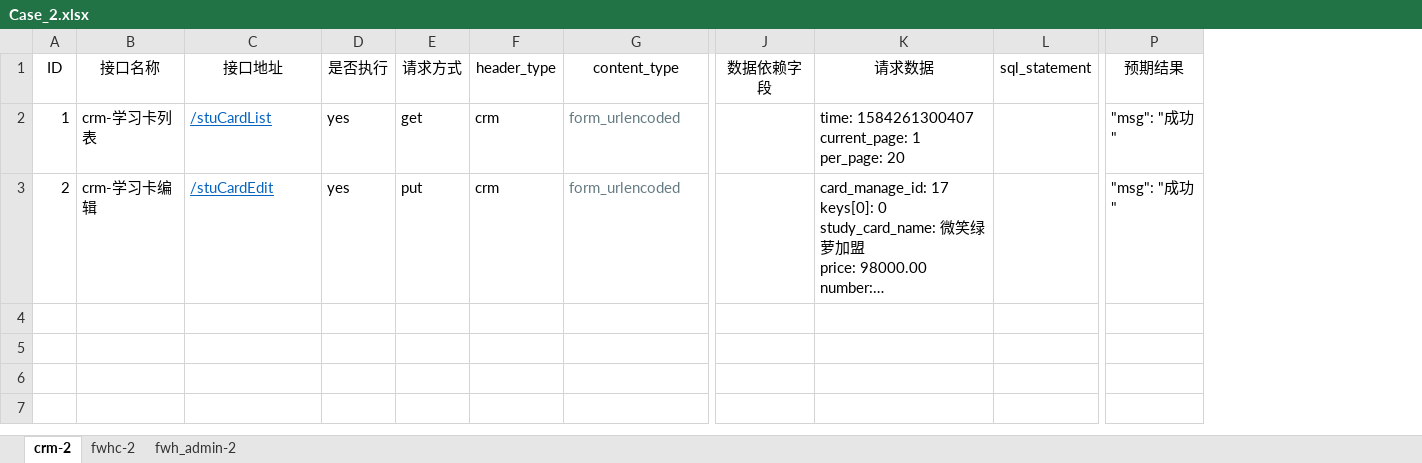
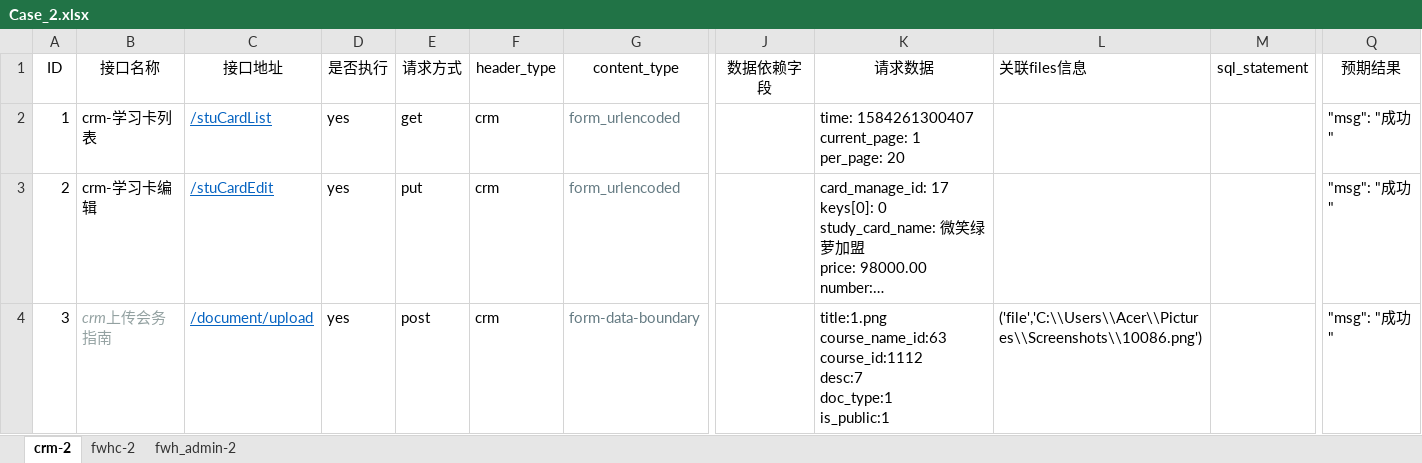
Before and after one commit to qtclm/AutoInterTest_Datadepend, an Excel workbook: dataCase/Case_2.xlsx, sheet crm-2, drawn as a sheet; only a part is shown, gaps mark what is left out; long unchanged cells end in …; values as stored, in another font and other column widths than the file's, no borders; rows hold the shown columns only; ↵ is a line break in a cell; the diff names each change by its address in the sheet, - before the commit and + after, or states it on an @@ line.

```diff
--- a/dataCase/Case_2.xlsx (sheet crm-2)
+++ b/dataCase/Case_2.xlsx (sheet crm-2)
+column L (关联files信息), empty
+row 4: 3 | crm上传会务指南 | /document/upload | yes | post | crm | form-data-boundary |  | title:1.png ↵ course_name_id:63 ↵ course_id:1112 ↵ desc:7 ↵ doc_type:1 ↵ is_public:1 | ('file','C:\\Users\\Acer\\Pictures\\Screenshots\\10086.png') |  | "msg": "成功"
```
Also changed, not shown: sheet fwh_admin-2, sheet fwhc-2, dataCase/case_1.xlsx, dataCase/run/DataCase_ALL.xlsx, 13 other files.
